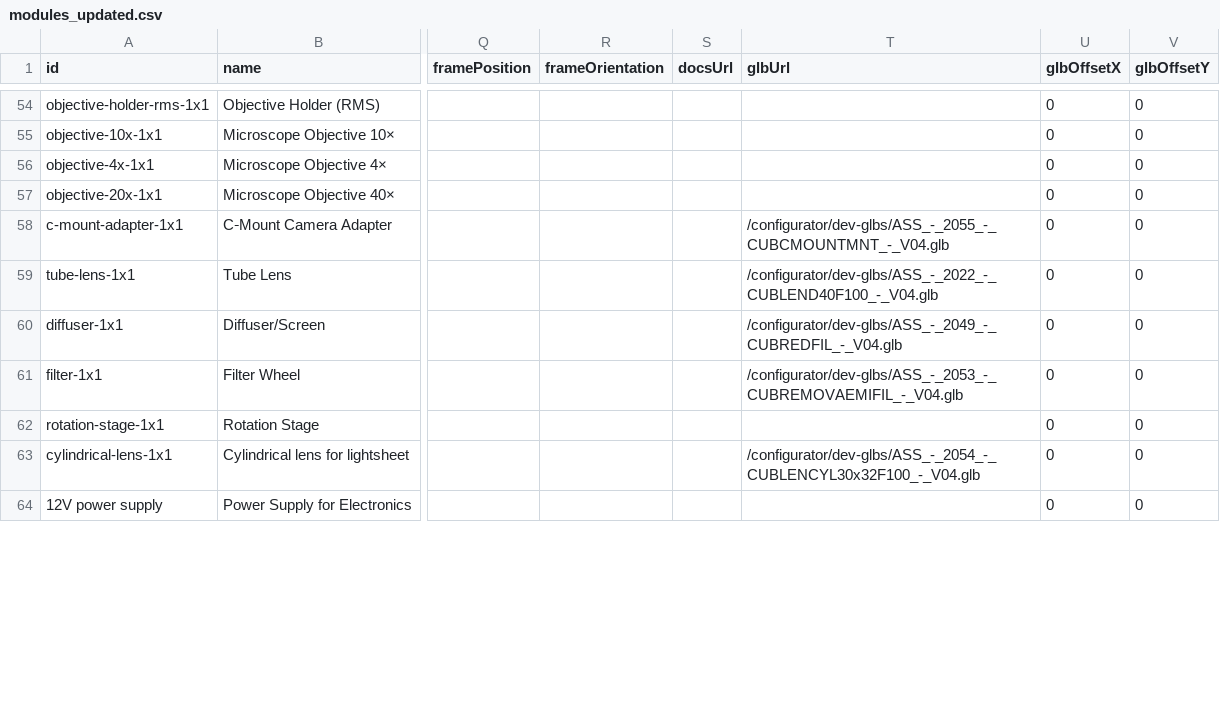
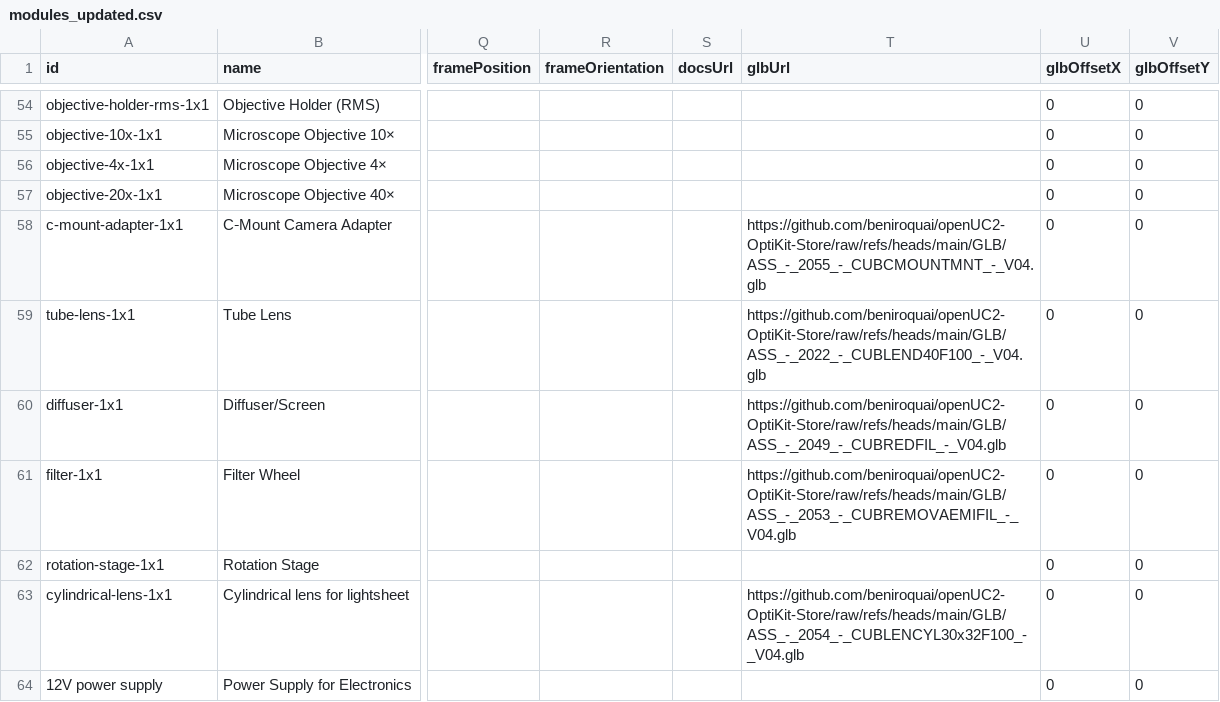
Before and after one commit to youseetoo/youseetoo.github.io, a CSV file: configurator/modules_updated.csv, drawn as a sheet; only a part is shown, gaps mark what is left out; the diff covers the shown part only; the diff names each change by its address in the sheet, - before the commit and + after, or states it on an @@ line.

Commit message:
Deploy OptiKit configurator build from 70baadaa0cc2efbe79994e7ec86dcac4f7bb9d64

```diff
--- a/configurator/modules_updated.csv
+++ b/configurator/modules_updated.csv
-T58 (glbUrl): /configurator/dev-glbs/ASS_-_2055_-_CUBCMOUNTMNT_-_V04.glb
+T58 (glbUrl): https://github.com/beniroquai/openUC2-OptiKit-Store/raw/refs/heads/main/GLB/ASS_-_2055_-_CUBCMOUNTMNT_-_V04.glb
-T59 (glbUrl): /configurator/dev-glbs/ASS_-_2022_-_CUBLEND40F100_-_V04.glb
+T59 (glbUrl): https://github.com/beniroquai/openUC2-OptiKit-Store/raw/refs/heads/main/GLB/ASS_-_2022_-_CUBLEND40F100_-_V04.glb
-T60 (glbUrl): /configurator/dev-glbs/ASS_-_2049_-_CUBREDFIL_-_V04.glb
+T60 (glbUrl): https://github.com/beniroquai/openUC2-OptiKit-Store/raw/refs/heads/main/GLB/ASS_-_2049_-_CUBREDFIL_-_V04.glb
-T61 (glbUrl): /configurator/dev-glbs/ASS_-_2053_-_CUBREMOVAEMIFIL_-_V04.glb
+T61 (glbUrl): https://github.com/beniroquai/openUC2-OptiKit-Store/raw/refs/heads/main/GLB/ASS_-_2053_-_CUBREMOVAEMIFIL_-_V04.glb
-T63 (glbUrl): /configurator/dev-glbs/ASS_-_2054_-_CUBLENCYL30x32F100_-_V04.glb
+T63 (glbUrl): https://github.com/beniroquai/openUC2-OptiKit-Store/raw/refs/heads/main/GLB/ASS_-_2054_-_CUBLENCYL30x32F100_-_V04.glb
```
Also changed, not shown: 56 edited cells elsewhere in this file.
